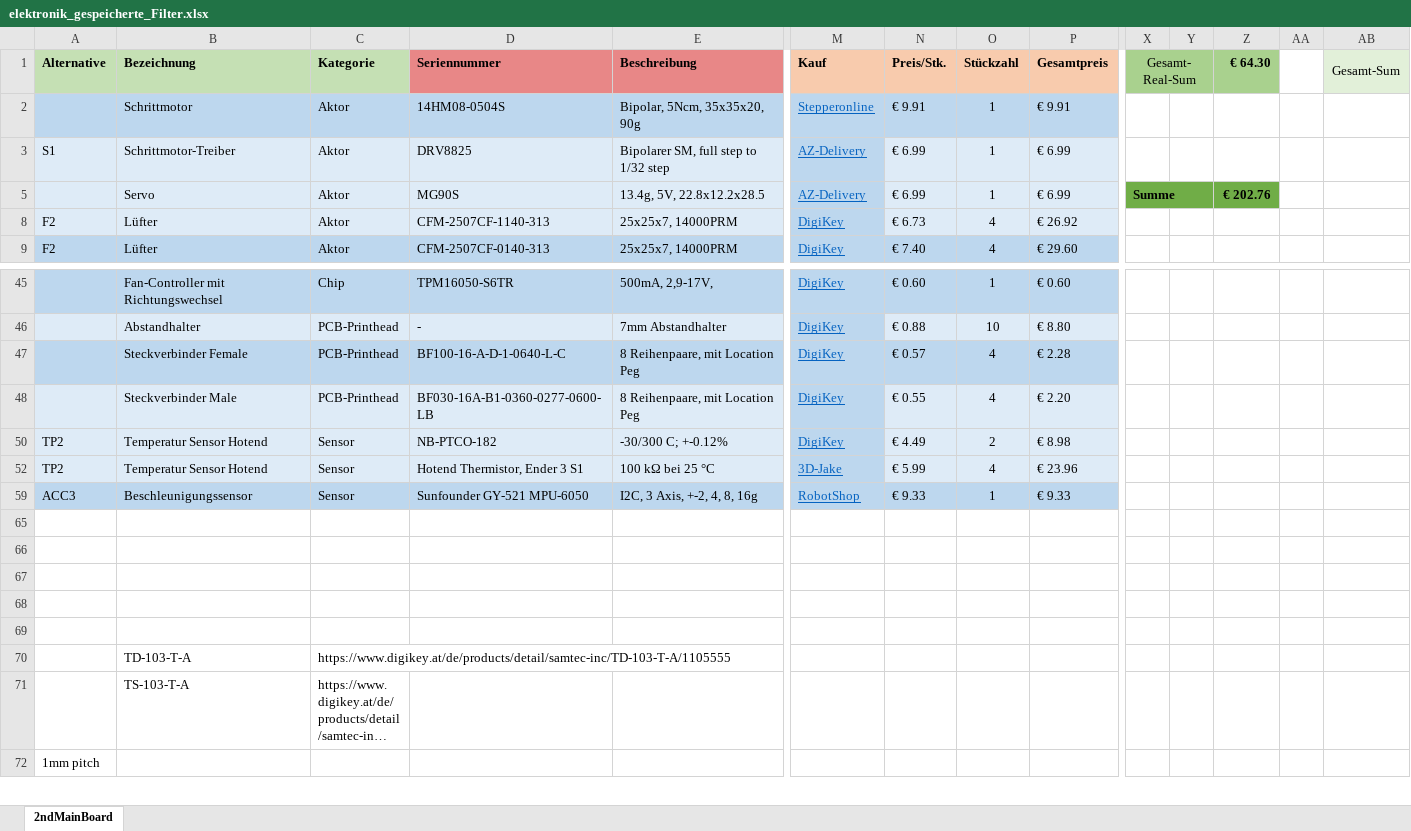
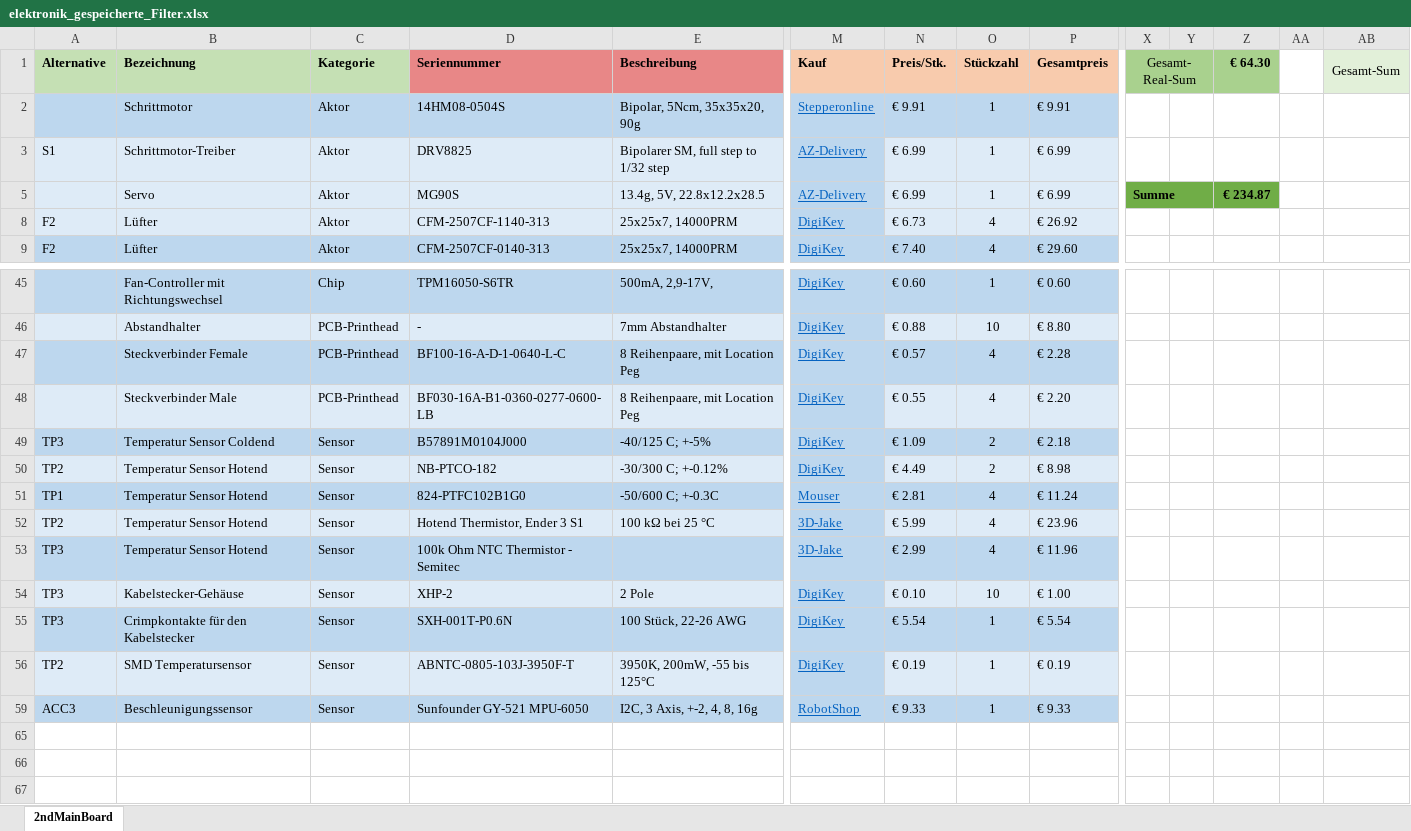
Before and after one commit to GodGotzi/fiberprinter-electronics, an Excel workbook: 2nd_mainboard_bom/elektronik_gespeicherte_Filter.xlsx, sheet 2ndMainBoard, drawn as a sheet; only a part is shown, gaps mark what is left out; the shorter side is filled out with more unchanged rows; long unchanged cells end in …; values as stored, in another font and other column widths than the file's, no borders; conditional formats not drawn; rows hold the shown columns only; the diff names each change by its address in the sheet, - before the commit and + after, or states it on an @@ line.

```diff
--- a/2nd_mainboard_bom/elektronik_gespeicherte_Filter.xlsx (sheet 2ndMainBoard)
+++ b/2nd_mainboard_bom/elektronik_gespeicherte_Filter.xlsx (sheet 2ndMainBoard)
-Z5 (€ 64.30): € 202.76
+Z5 (€ 64.30): € 234.87
@@ row 49 unhidden: TP3 | Temperatur Sensor Coldend | Sensor | B57891M0104J000 | -40/125 C; +-5% | DigiKey | € 1.09 | 2 | € 2.18 @@
@@ row 51 unhidden: TP1 | Temperatur Sensor Hotend | Sensor | 824-PTFC102B1G0 | -50/600 C; +-0.3C | Mouser | € 2.81 | 4 | € 11.24 @@
@@ row 53 unhidden: TP3 | Temperatur Sensor Hotend | Sensor | 100k Ohm NTC Thermistor - Semitec |  | 3D-Jake | € 2.99 | 4 | € 11.96 @@
@@ row 54 unhidden: TP3 | Kabelstecker-Gehäuse | Sensor | XHP-2 | 2 Pole | DigiKey | € 0.10 | 10 | € 1.00 @@
@@ row 55 unhidden: TP3 | Crimpkontakte für den Kabelstecker | Sensor | SXH-001T-P0.6N | 100 Stück, 22-26 AWG | DigiKey | € 5.54 | 1 | € 5.54 @@
+row 56: TP2 | SMD Temperatursensor | Sensor | ABNTC-0805-103J-3950F-T | 3950K, 200mW, -55 bis 125°C | DigiKey | € 0.19 | 1 | € 0.19
```
Also changed, not shown: hidden cells, 14 other files.
